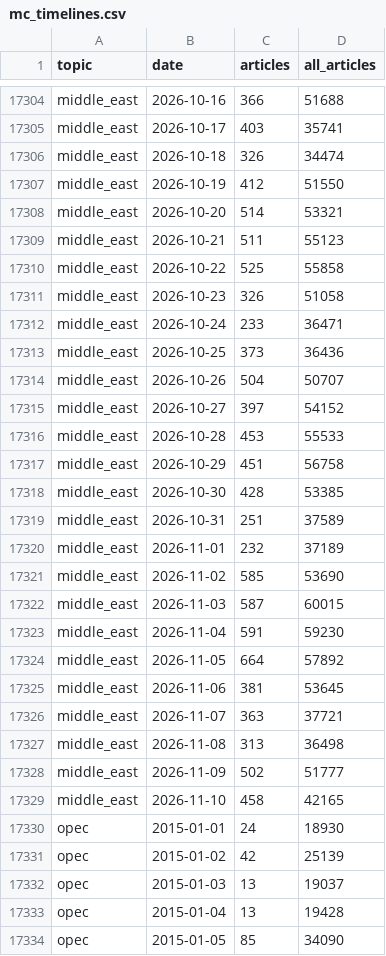
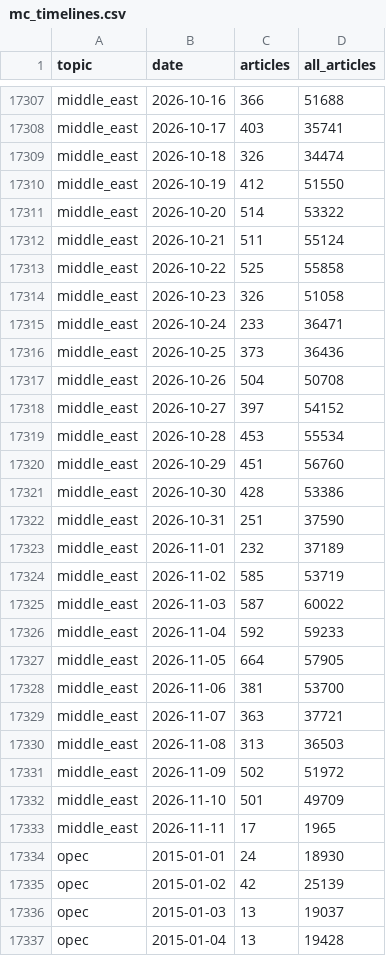
Before and after one commit to lukehamiltn/oil-tracker, a CSV file: news_data/mc_timelines.csv, drawn as a sheet; only a part is shown, gaps mark what is left out; the shorter side is filled out with more unchanged rows; the diff covers the shown part only.

```diff
--- a/news_data/mc_timelines.csv
+++ b/news_data/mc_timelines.csv
@@ -17307,4 +17310,4 @@ middle_east,2026-10-18,326,34474
 middle_east,2026-10-19,412,51550
-middle_east,2026-10-20,514,53321
-middle_east,2026-10-21,511,55123
+middle_east,2026-10-20,514,53322
+middle_east,2026-10-21,511,55124
 middle_east,2026-10-22,525,55858
@@ -17313,18 +17316,19 @@ middle_east,2026-10-24,233,36471
 middle_east,2026-10-25,373,36436
-middle_east,2026-10-26,504,50707
+middle_east,2026-10-26,504,50708
 middle_east,2026-10-27,397,54152
-middle_east,2026-10-28,453,55533
-middle_east,2026-10-29,451,56758
-middle_east,2026-10-30,428,53385
-middle_east,2026-10-31,251,37589
+middle_east,2026-10-28,453,55534
+middle_east,2026-10-29,451,56760
+middle_east,2026-10-30,428,53386
+middle_east,2026-10-31,251,37590
 middle_east,2026-11-01,232,37189
-middle_east,2026-11-02,585,53690
-middle_east,2026-11-03,587,60015
-middle_east,2026-11-04,591,59230
-middle_east,2026-11-05,664,57892
-middle_east,2026-11-06,381,53645
+middle_east,2026-11-02,585,53719
+middle_east,2026-11-03,587,60022
+middle_east,2026-11-04,592,59233
+middle_east,2026-11-05,664,57905
+middle_east,2026-11-06,381,53700
 middle_east,2026-11-07,363,37721
-middle_east,2026-11-08,313,36498
-middle_east,2026-11-09,502,51777
-middle_east,2026-11-10,458,42165
+middle_east,2026-11-08,313,36503
+middle_east,2026-11-09,502,51972
+middle_east,2026-11-10,501,49709
+middle_east,2026-11-11,17,1965
 opec,2015-01-01,24,18930
```
Also changed, not shown: 7 added rows and 112 edited cells elsewhere in this file, news_data/market_news/2026-11.csv.
